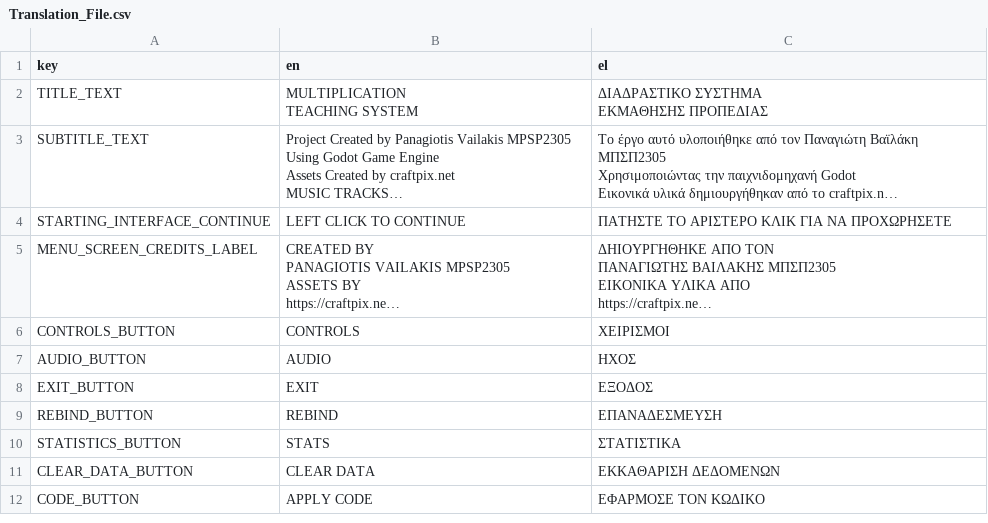
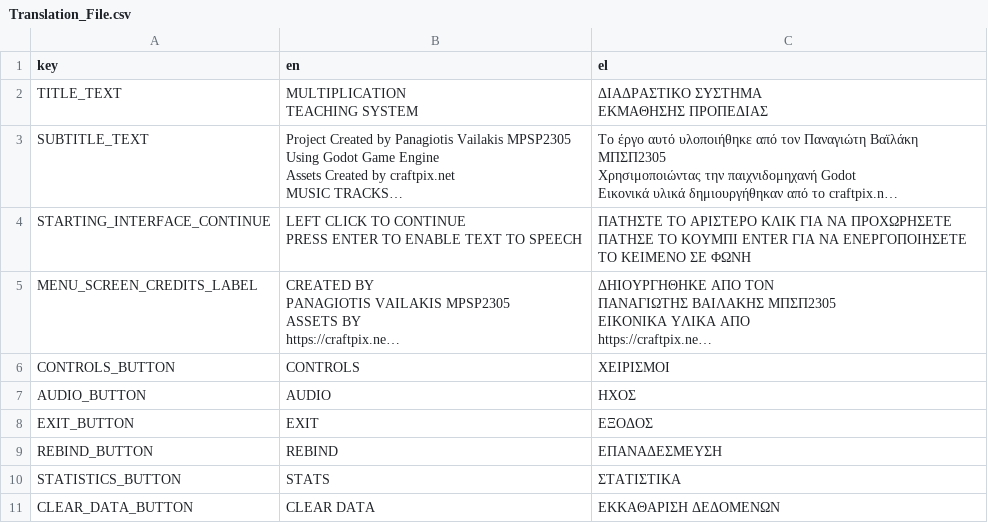
Before and after one commit to EvilSnowflake/Masters, a CSV file: TeachingSystems/assets/Translations/Translation_File.csv, drawn as a sheet; only a part is shown; the shorter side is filled out with more unchanged rows; long unchanged cells end in …; ↵ is a line break in a cell; the diff names each change by its address in the sheet, - before the commit and + after, or states it on an @@ line.

Commit message:
Started adding speech to text extension
Now the program asks the user on their first time playing if they want to enable tts. After that the program speaks to the user whenever they enter a scene or menu describing the function and also the user can move between buttons and labels with the directional keys. Each time the user moves to a button or label the program tells them what it does and the user can press it.

```diff
--- a/TeachingSystems/assets/Translations/Translation_File.csv
+++ b/TeachingSystems/assets/Translations/Translation_File.csv
-B4 (en): LEFT CLICK TO CONTINUE
+B4 (en): LEFT CLICK TO CONTINUE ↵ PRESS ENTER TO ENABLE TEXT TO SPEECH
-C4 (el): …ΝΑ ΠΡΟΧΩΡΗΣΕΤΕ
+C4 (el): …ΝΑ ΠΡΟΧΩΡΗΣΕΤΕ ↵ ΠΑΤΗΣΕ ΤΟ ΚΟΥΜΠΙ ENTER ΓΙΑ ΝΑ ΕΝΕΡΓΟΠΟΙΗΣΕΤΕ ΤΟ ΚΕΙΜΕΝΟ ΣΕ ΦΩΝΗ
```
Also changed, not shown: 27 other files.
